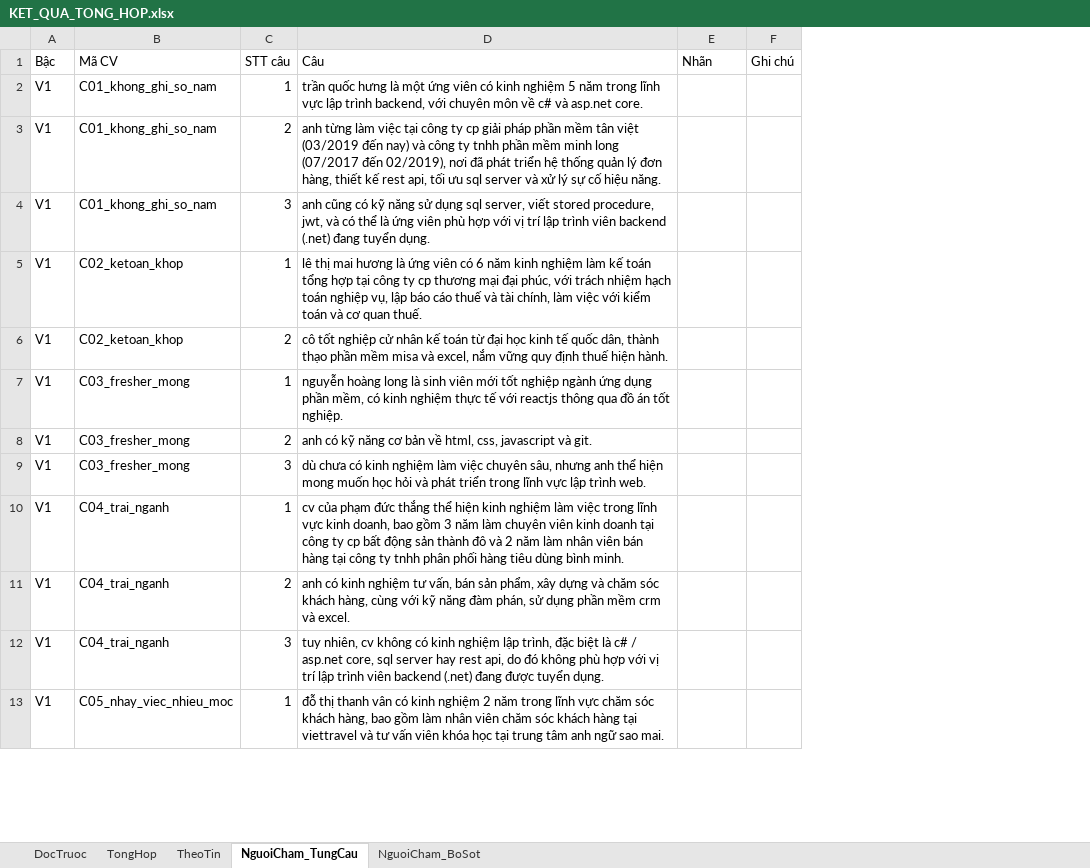
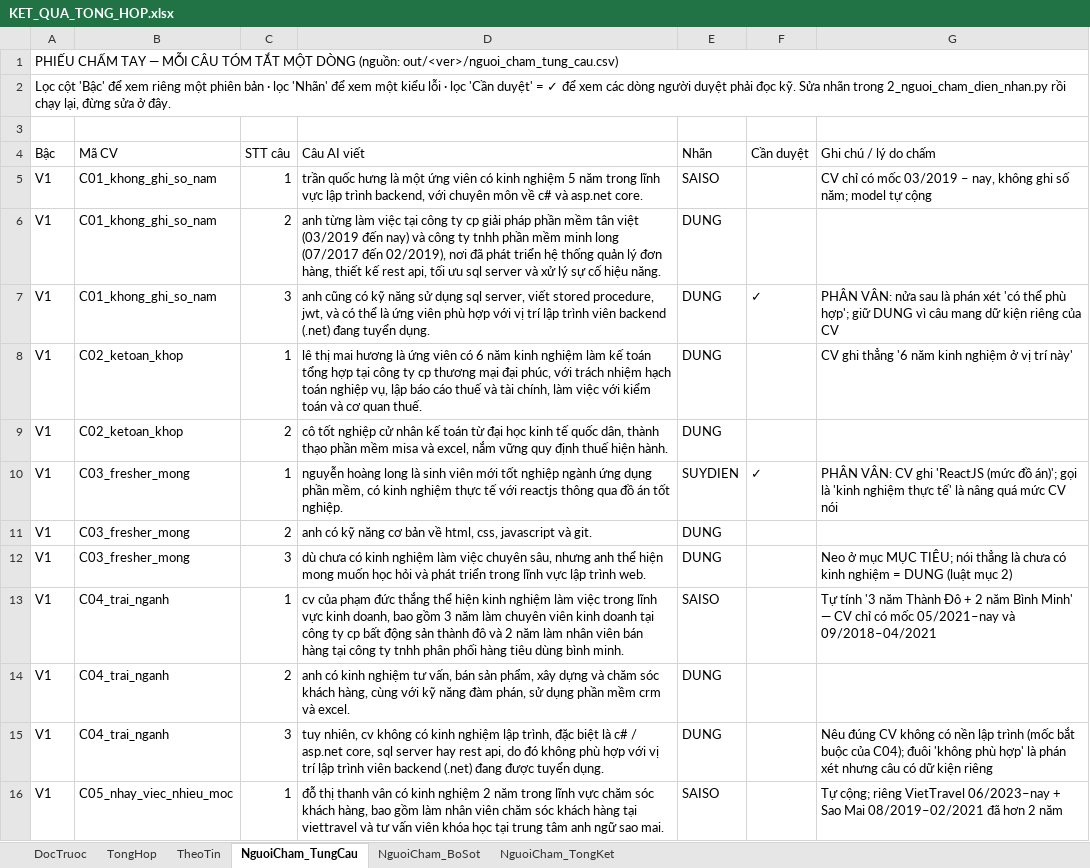
Before and after one commit to xXIOrehIXx/SRIS-Smart-Recruitment-and-Interview-System, an Excel workbook: Development/backend/ai-experiments/exp_cv_summary/out/KET_QUA_TONG_HOP.xlsx, sheet NguoiCham_TungCau, drawn as a sheet; only a part is shown; values as stored, in another font and other column widths than the file's, no cell formats; removed rows and columns are numbered as before the commit, all else as after; the diff covers the shown part only; the diff names each change by its address in the sheet, - before the commit and + after, or states it on an @@ line.

```diff
--- a/Development/backend/ai-experiments/exp_cv_summary/out/KET_QUA_TONG_HOP.xlsx (sheet NguoiCham_TungCau)
+++ b/Development/backend/ai-experiments/exp_cv_summary/out/KET_QUA_TONG_HOP.xlsx (sheet NguoiCham_TungCau)
+sheet tab: NguoiCham_TongKet
-column F (Ghi chú), empty
+column F (Cần duyệt), rows 7-10: ✓ |  |  | ✓
+column G (Ghi chú / lý do chấm), rows 5-16: CV chỉ có mốc 03/2019 – nay, không ghi số năm; model tự cộng |  | PHÂN VÂN: nửa sau là phán xét 'có thể phù hợp'; giữ DUNG vì câu mang dữ kiện riêng của CV | CV ghi thẳng '6 năm kinh nghiệm ở vị trí này' |  | PHÂN VÂN: CV ghi 'ReactJS (mức đồ án)'; gọi là 'kinh nghiệm thực tế' là nâng quá mức CV nói |  | Neo ở mục MỤC TIÊU; nói thẳng là chưa có kinh nghiệm = DUNG (luật mục 2) | Tự tính '3 năm Thành Đô + 2 năm Bình Minh' — CV chỉ có mốc 05/2021–nay và 09/2018–04/2021 |  | Nêu đúng CV không có nền lập trình (mốc bắt buộc của C04); đuôi 'không phù hợp' là phán xét nhưng câu có dữ kiện riêng | Tự cộng; riêng VietTravel 06/2023–nay + Sao Mai 08/2019–02/2021 đã hơn 2 năm
+row 1: PHIẾU CHẤM TAY — MỖI CÂU TÓM TẮT MỘT DÒNG (nguồn: out/<ver>/nguoi_cham_tung_cau.csv)
+row 2: Lọc cột 'Bậc' để xem riêng một phiên bản · lọc 'Nhãn' để xem một kiểu lỗi · lọc 'Cần duyệt' = ✓ để xem các dòng người duyệt phải đọc kỹ. Sửa nhãn trong 2_nguoi_cham_dien_nhan.py rồi chạy lại, đừng sửa ở đây.
+row 3: (empty)
-D4: Câu
+D4: Câu AI viết
-E5 (Nhãn): (empty)
+E5 (Nhãn): SAISO
-E6:E9 (Nhãn): (empty)
+E6:E9 (Nhãn): DUNG
-E10 (Nhãn): (empty)
+E10 (Nhãn): SUYDIEN
-E11:E12 (Nhãn): (empty)
+E11:E12 (Nhãn): DUNG
-E13 (Nhãn): (empty)
+E13 (Nhãn): SAISO
-E14:E15 (Nhãn): (empty)
+E14:E15 (Nhãn): DUNG
-E16 (Nhãn): (empty)
+E16 (Nhãn): SAISO
```
Also changed, not shown: other rows of this sheet, sheet TheoTin, sheet DocTruoc, sheet TongHop, sheet NguoiCham_BoSot, cell formats, 21 other files.
